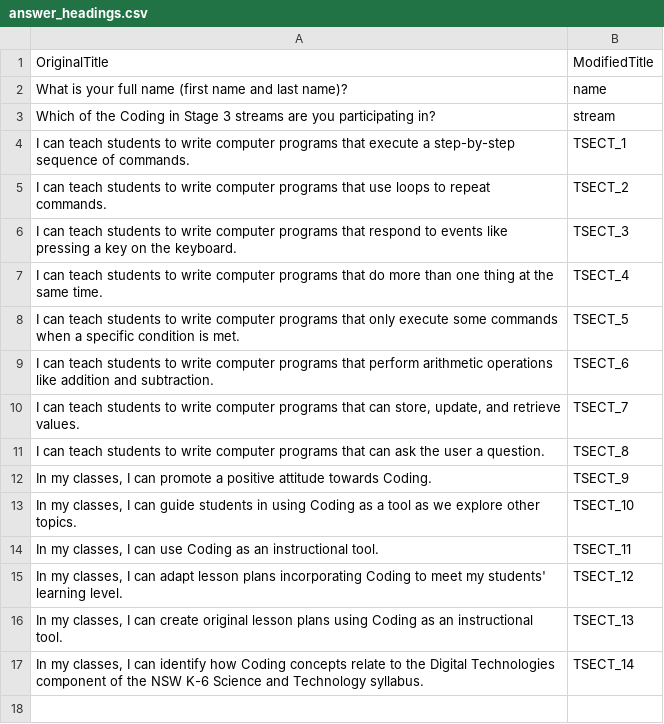
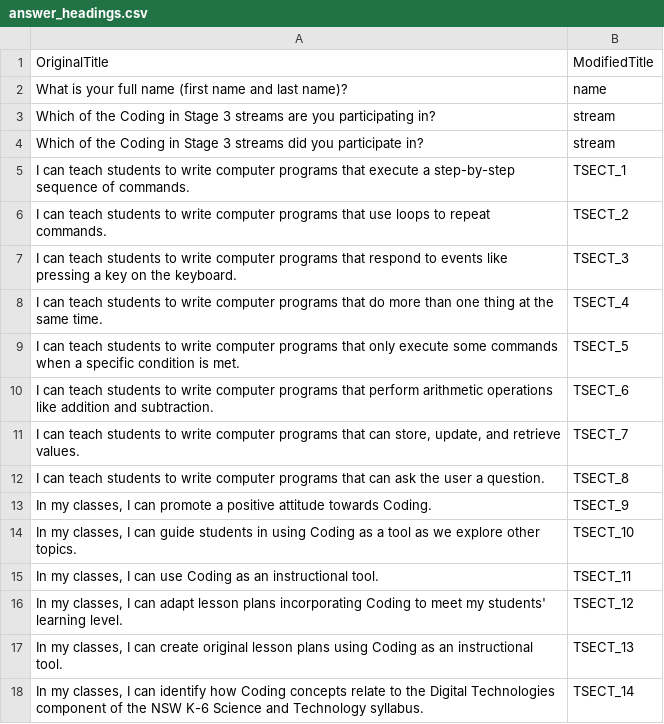
Before and after one commit to cs4s/coding_quiz_automarker, a CSV file: mapping_files/answer_headings.csv, drawn as a sheet; the diff names each change by its address in the sheet, - before the commit and + after, or states it on an @@ line.

Commit message:
Changes scripts to include integration columns (only applicable to post-test)

```diff
--- a/mapping_files/answer_headings.csv
+++ b/mapping_files/answer_headings.csv
+row 4: Which of the Coding in Stage 3 streams did you participate in? | stream
```
Also changed, not shown: 6 other files.
